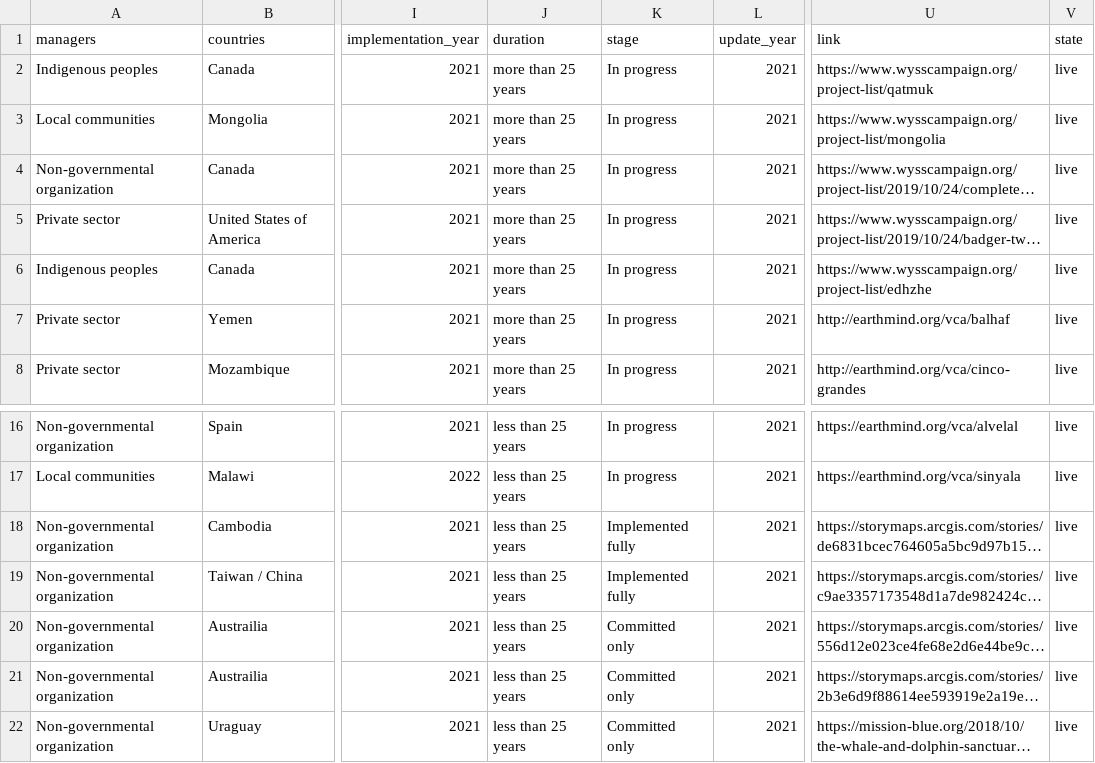
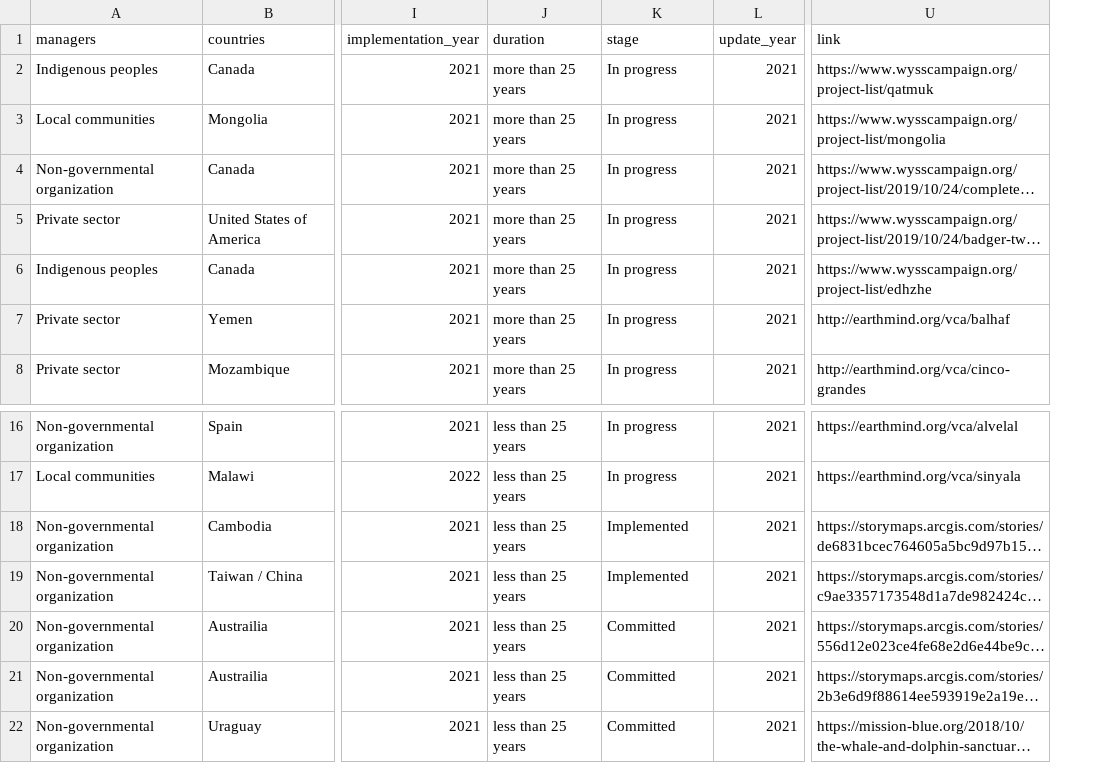
Before and after one commit to unepwcmc/action-agenda, a CSV file: lib/data/seeds/commitments.csv, drawn as a sheet; only a part is shown, gaps mark what is left out; long unchanged cells end in …; the diff names each change by its address in the sheet, - before the commit and + after, or states it on an @@ line.

Commit message:
Revert "Changed Committed and Implemented to Commited only and Implemented fully"
This reverts commit 935e588948f65f0dde08e82f7cd9f5f3a55b21c7.

```diff
--- a/lib/data/seeds/commitments.csv
+++ b/lib/data/seeds/commitments.csv
-column V (state), rows 2-8: all live; rows 16-22: all live
-K18:K19 (stage): Implemented fully
+K18:K19 (stage): Implemented
-K20:K22 (stage): Committed only
+K20:K22 (stage): Committed
```
Also changed, not shown: 5 other files.
